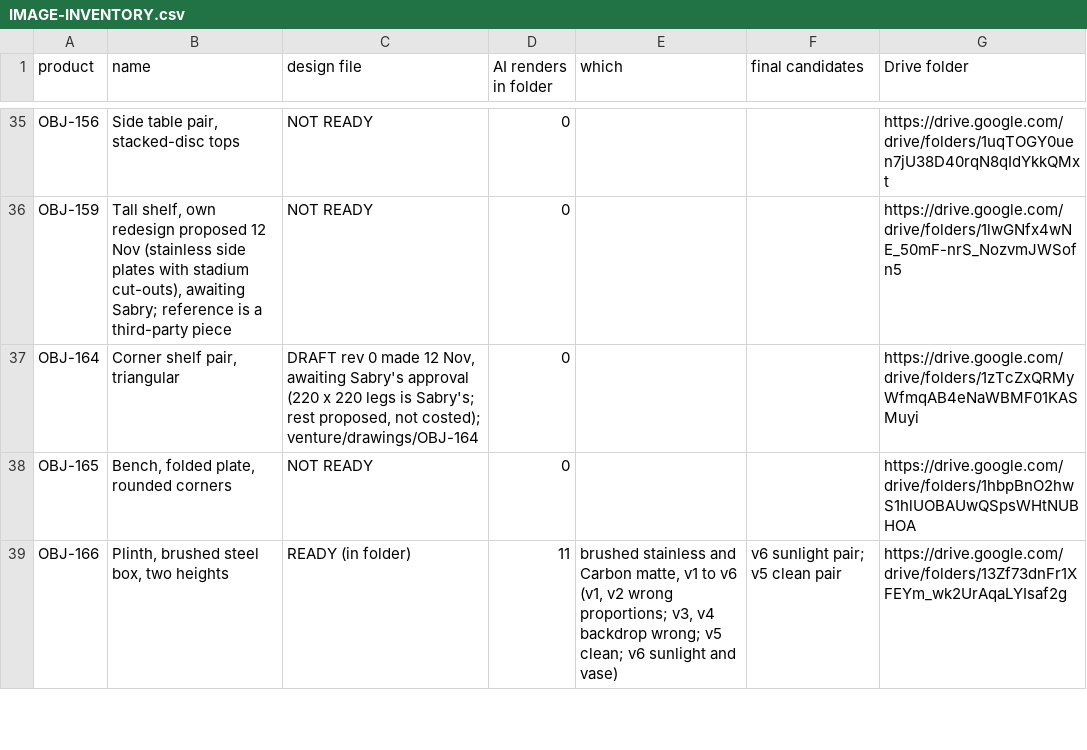
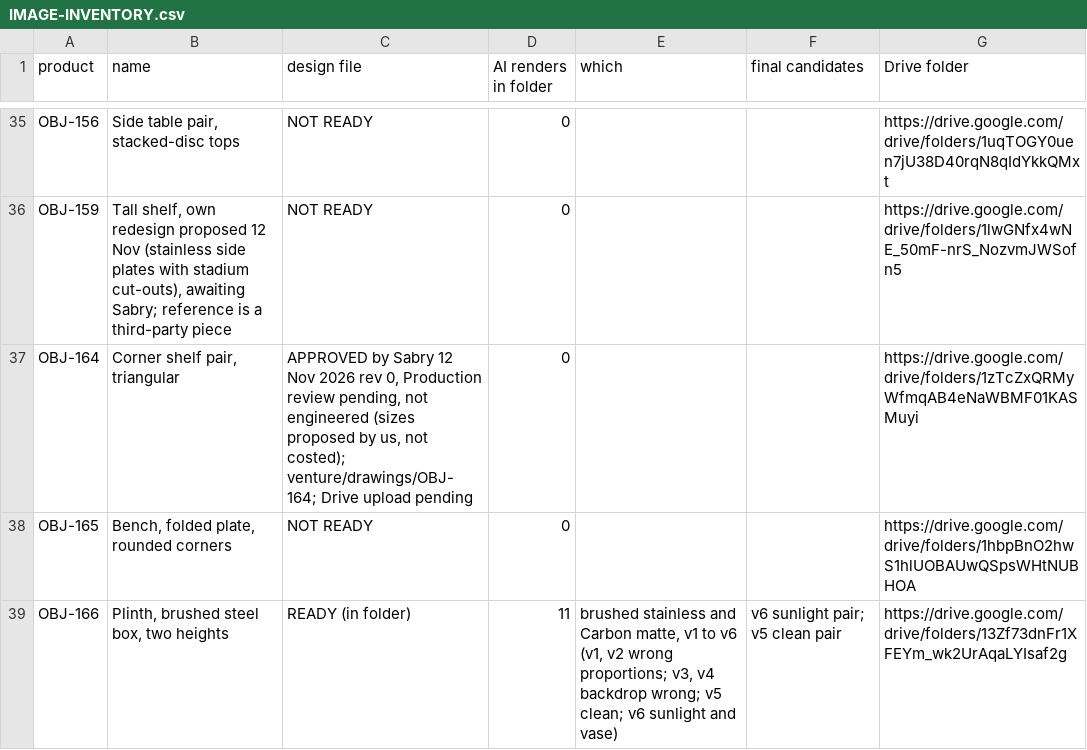
Before and after one commit to amrsabry303/OBJEKT, a CSV file: plan/IMAGE-INVENTORY.csv, drawn as a sheet; only a part is shown, gaps mark what is left out.

```diff
--- a/plan/IMAGE-INVENTORY.csv
+++ b/plan/IMAGE-INVENTORY.csv
@@ -36,3 +36,3 @@ OBJ-156,"Side table pair, stacked-disc tops",NOT READY,0,,,https://drive.google.
 OBJ-159,"Tall shelf, own redesign proposed 12 Nov (stainless side plates with stadium cut-outs), awaiting Sabry; reference is a third-party piece",NOT READY,0,,,https://drive.google.com/drive/folders/1lwGNfx4wNE_50mF-nrS_NozvmJWSofn5
-OBJ-164,"Corner shelf pair, triangular","DRAFT rev 0 made 12 Nov, awaiting Sabry's approval (220 x 220 legs is Sabry's; rest proposed, not costed); venture/drawings/OBJ-164",0,,,https://drive.google.com/drive/folders/1zTcZxQRMyWfmqAB4eNaWBMF01KASMuyi
+OBJ-164,"Corner shelf pair, triangular","APPROVED by Sabry 12 Nov 2026 rev 0, Production review pending, not engineered (sizes proposed by us, not costed); venture/drawings/OBJ-164; Drive upload pending",0,,,https://drive.google.com/drive/folders/1zTcZxQRMyWfmqAB4eNaWBMF01KASMuyi
 OBJ-165,"Bench, folded plate, rounded corners",NOT READY,0,,,https://drive.google.com/drive/folders/1hbpBnO2hwS1hlUOBAUwQSpsWHtNUBHOA
```
Also changed, not shown: 13 other files.
